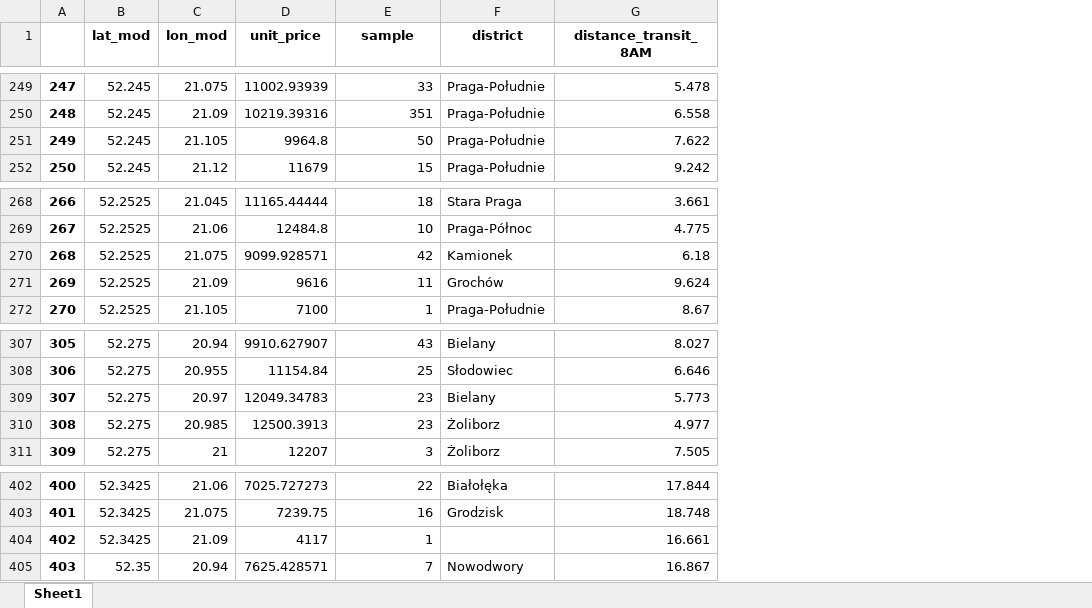
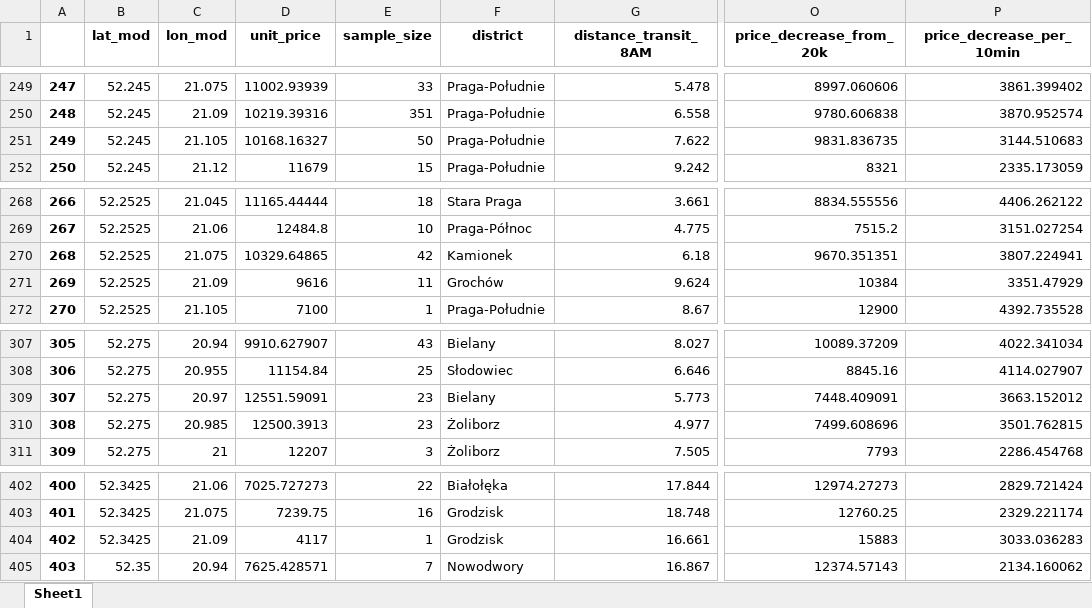
Before and after one commit to Jan-Majewski/Project_Portfolio, an Excel workbook: 03_Real_Estate_pricing_in_Warsaw/google_directions_data.xlsx, sheet Sheet1, drawn as a sheet; only a part is shown, gaps mark what is left out; values as stored, in another font and other column widths than the file's, no borders; the diff covers the shown part only; the diff names each change by its address in the sheet, - before the commit and + after, or states it on an @@ line.

```diff
--- a/03_Real_Estate_pricing_in_Warsaw/google_directions_data.xlsx (sheet Sheet1)
+++ b/03_Real_Estate_pricing_in_Warsaw/google_directions_data.xlsx (sheet Sheet1)
+column O (price_decrease_from_20k), rows 249-252: 8997.060606 | 9780.606838 | 9831.836735 | 8321; rows 268-272: 8834.555556 | 7515.2 | 9670.351351 | 10384 | 12900; rows 307-311: 10089.37209 | 8845.16 | 7448.409091 | 7499.608696 | 7793; rows 402-405: 12974.27273 | 12760.25 | 15883 | 12374.57143
+column P (price_decrease_per_10min), rows 249-252: 3861.399402 | 3870.952574 | 3144.510683 | 2335.173059; rows 268-272: 4406.262122 | 3151.027254 | 3807.224941 | 3351.47929 | 4392.735528; rows 307-311: 4022.341034 | 4114.027907 | 3663.152012 | 3501.762815 | 2286.454768; rows 402-405: 2829.721424 | 2329.221174 | 3033.036283 | 2134.160062
-E1: sample
+E1: sample_size
-D251 (unit_price): 9964.8
+D251 (unit_price): 10168.16327
-D270 (unit_price): 9099.928571
+D270 (unit_price): 10329.64865
-D309 (unit_price): 12049.34783
+D309 (unit_price): 12551.59091
-F404 (district): (empty)
+F404 (district): Grodzisk
```
Also changed, not shown: 20 edited cells elsewhere in this sheet.
